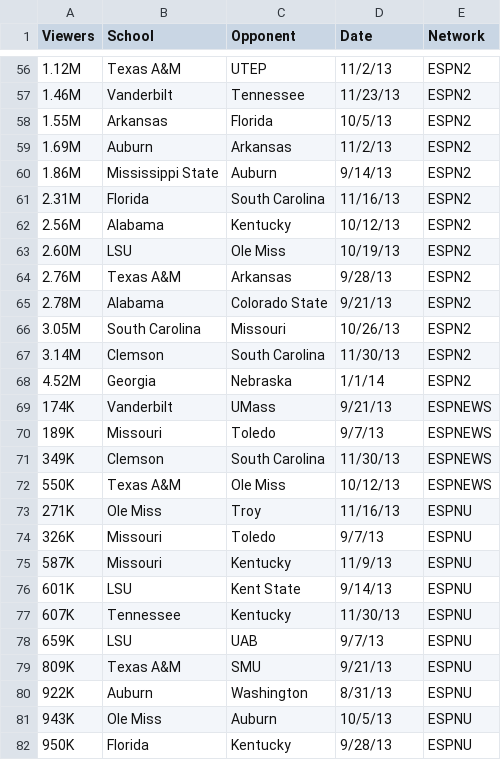
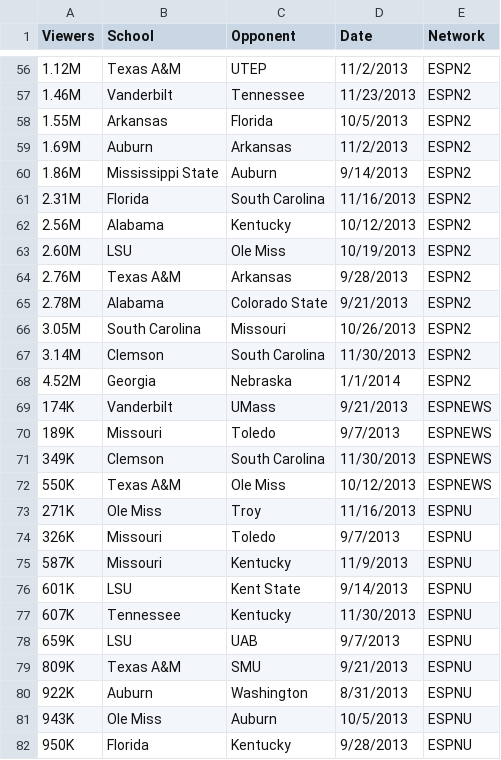
Before and after one commit to heathersaul-nos3lf/ETL_Sportsballs, a CSV file: Resources/ratings_2013.csv, drawn as a sheet; only a part is shown, gaps mark what is left out; the diff covers the shown part only; the diff names each change by its address in the sheet, - before the commit and + after, or states it on an @@ line.

```diff
--- a/Resources/ratings_2013.csv
+++ b/Resources/ratings_2013.csv
-D56 (Date): 11/2/13
+D56 (Date): 11/2/2013
-D57 (Date): 11/23/13
+D57 (Date): 11/23/2013
-D58 (Date): 10/5/13
+D58 (Date): 10/5/2013
-D59 (Date): 11/2/13
+D59 (Date): 11/2/2013
-D60 (Date): 9/14/13
+D60 (Date): 9/14/2013
-D61 (Date): 11/16/13
+D61 (Date): 11/16/2013
-D62 (Date): 10/12/13
+D62 (Date): 10/12/2013
-D63 (Date): 10/19/13
+D63 (Date): 10/19/2013
-D64 (Date): 9/28/13
+D64 (Date): 9/28/2013
-D65 (Date): 9/21/13
+D65 (Date): 9/21/2013
-D66 (Date): 10/26/13
+D66 (Date): 10/26/2013
-D67 (Date): 11/30/13
+D67 (Date): 11/30/2013
-D68 (Date): 1/1/14
+D68 (Date): 1/1/2014
-D69 (Date): 9/21/13
+D69 (Date): 9/21/2013
-D70 (Date): 9/7/13
+D70 (Date): 9/7/2013
-D71 (Date): 11/30/13
+D71 (Date): 11/30/2013
-D72 (Date): 10/12/13
+D72 (Date): 10/12/2013
-D73 (Date): 11/16/13
+D73 (Date): 11/16/2013
-D74 (Date): 9/7/13
+D74 (Date): 9/7/2013
-D75 (Date): 11/9/13
+D75 (Date): 11/9/2013
-D76 (Date): 9/14/13
+D76 (Date): 9/14/2013
-D77 (Date): 11/30/13
+D77 (Date): 11/30/2013
-D78 (Date): 9/7/13
+D78 (Date): 9/7/2013
-D79 (Date): 9/21/13
+D79 (Date): 9/21/2013
-D80 (Date): 8/31/13
+D80 (Date): 8/31/2013
-D81 (Date): 10/5/13
+D81 (Date): 10/5/2013
-D82 (Date): 9/28/13
+D82 (Date): 9/28/2013
```
Also changed, not shown: 57 edited cells elsewhere in this file.
